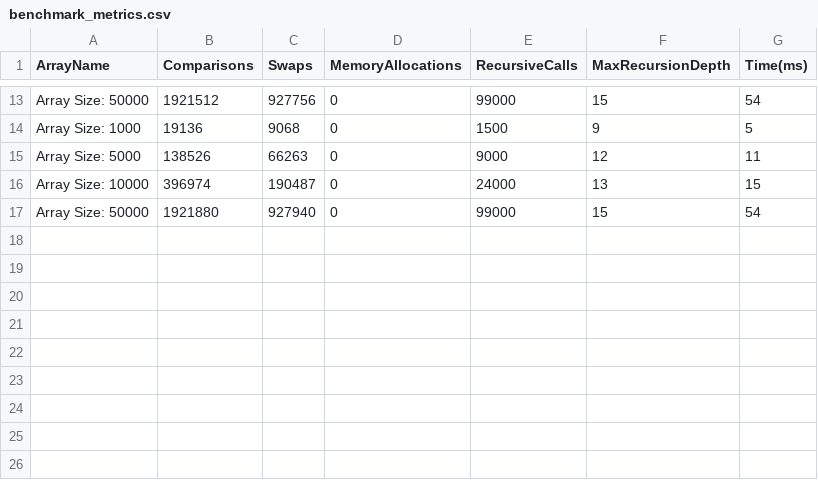
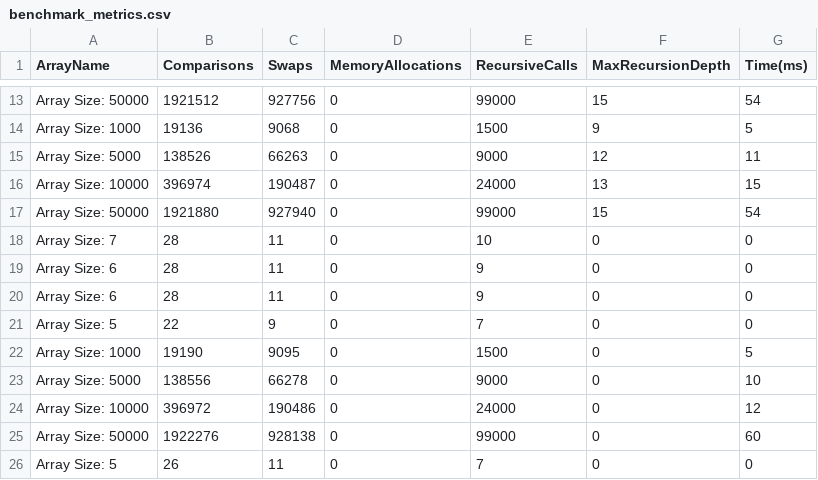
Before and after one commit to smuzyyq/HeapSort-Project, a CSV file: benchmark_metrics.csv, drawn as a sheet; only a part is shown, gaps mark what is left out.

Commit message:
fix(edge-cases): handle empty and single-element arrays

```diff
--- a/benchmark_metrics.csv
+++ b/benchmark_metrics.csv
@@ -17 +17,10 @@ Array Size: 10000,396974,190487,0,24000,13,15
 Array Size: 50000,1921880,927940,0,99000,15,54
+Array Size: 7,28,11,0,10,0,0
+Array Size: 6,28,11,0,9,0,0
+Array Size: 6,28,11,0,9,0,0
+Array Size: 5,22,9,0,7,0,0
+Array Size: 1000,19190,9095,0,1500,0,5
+Array Size: 5000,138556,66278,0,9000,0,10
+Array Size: 10000,396972,190486,0,24000,0,12
+Array Size: 50000,1922276,928138,0,99000,0,60
+Array Size: 5,26,11,0,7,0,0
```
Also changed, not shown: 2 other files.
